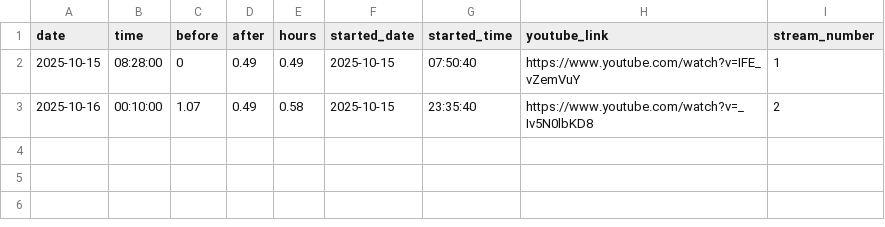
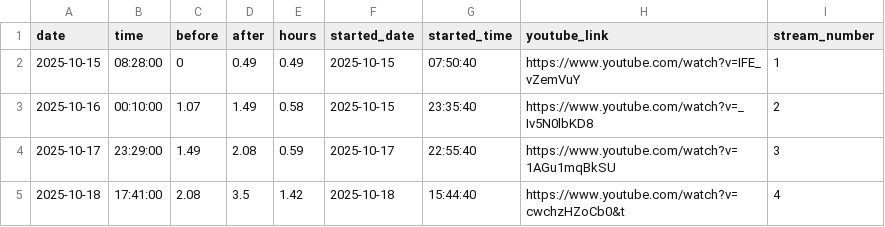
Before and after one commit to nebiyuelias1/Mandarin-progression, a CSV file: public/streaming_sessions.csv, drawn as a sheet.

Commit message:
update

```diff
--- a/public/streaming_sessions.csv
+++ b/public/streaming_sessions.csv
@@ -2,2 +2,4 @@ date,time,before,after,hours,started_date,started_time,youtube_link,stream_numbe
 2025-10-15,08:28:00,0,0.49,0.49,2025-10-15,07:50:40,https://www.youtube.com/watch?v=IFE_vZemVuY,1
-2025-10-16,00:10:00,1.07,0.49,0.58,2025-10-15,23:35:40,https://www.youtube.com/watch?v=_Iv5N0lbKD8,2
+2025-10-16,00:10:00,1.07,1.49,0.58,2025-10-15,23:35:40,https://www.youtube.com/watch?v=_Iv5N0lbKD8,2
+2025-10-17,23:29:00,1.49,2.08,0.59,2025-10-17,22:55:40,https://www.youtube.com/watch?v=1AGu1mqBkSU,3
+2025-10-18,17:41:00,2.08,3.5,1.42,2025-10-18,15:44:40,https://www.youtube.com/watch?v=cwchzHZoCb0&t,4
```
